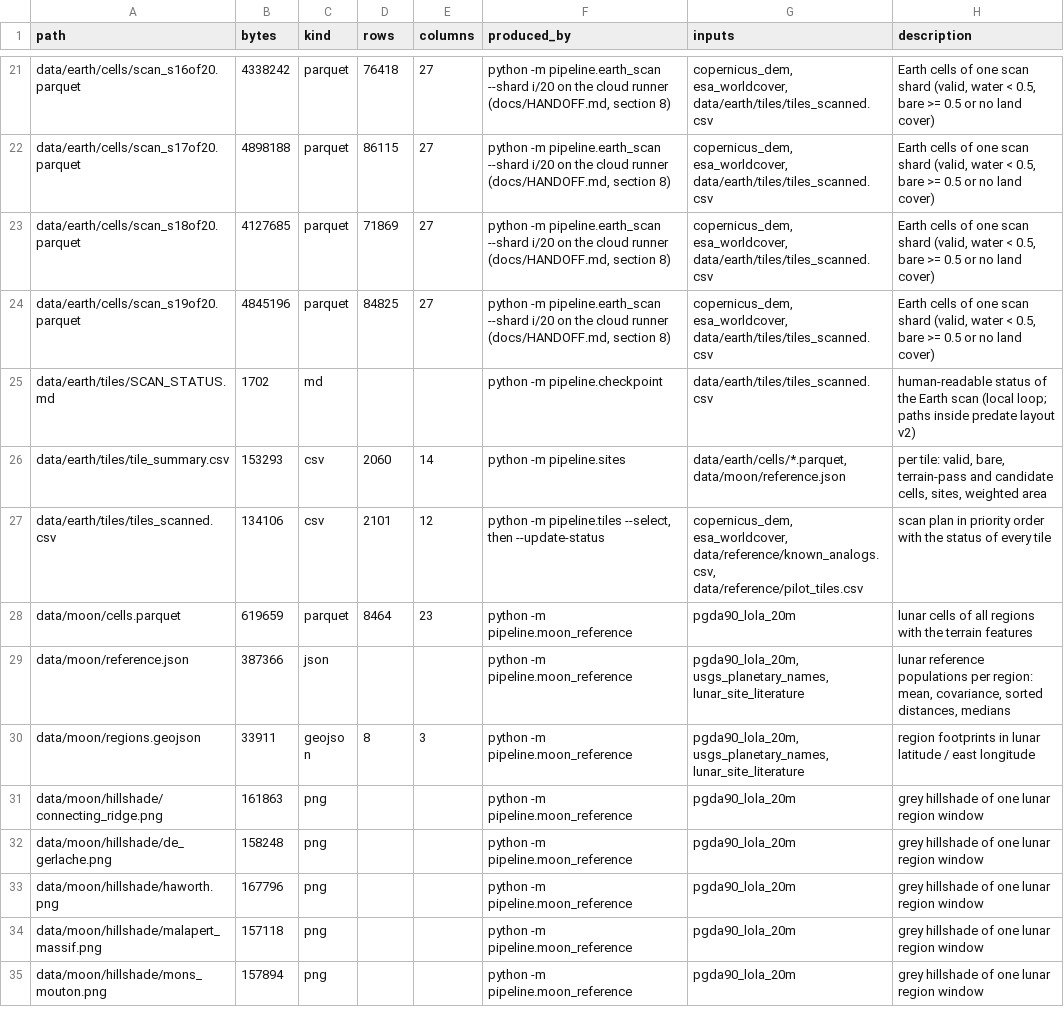
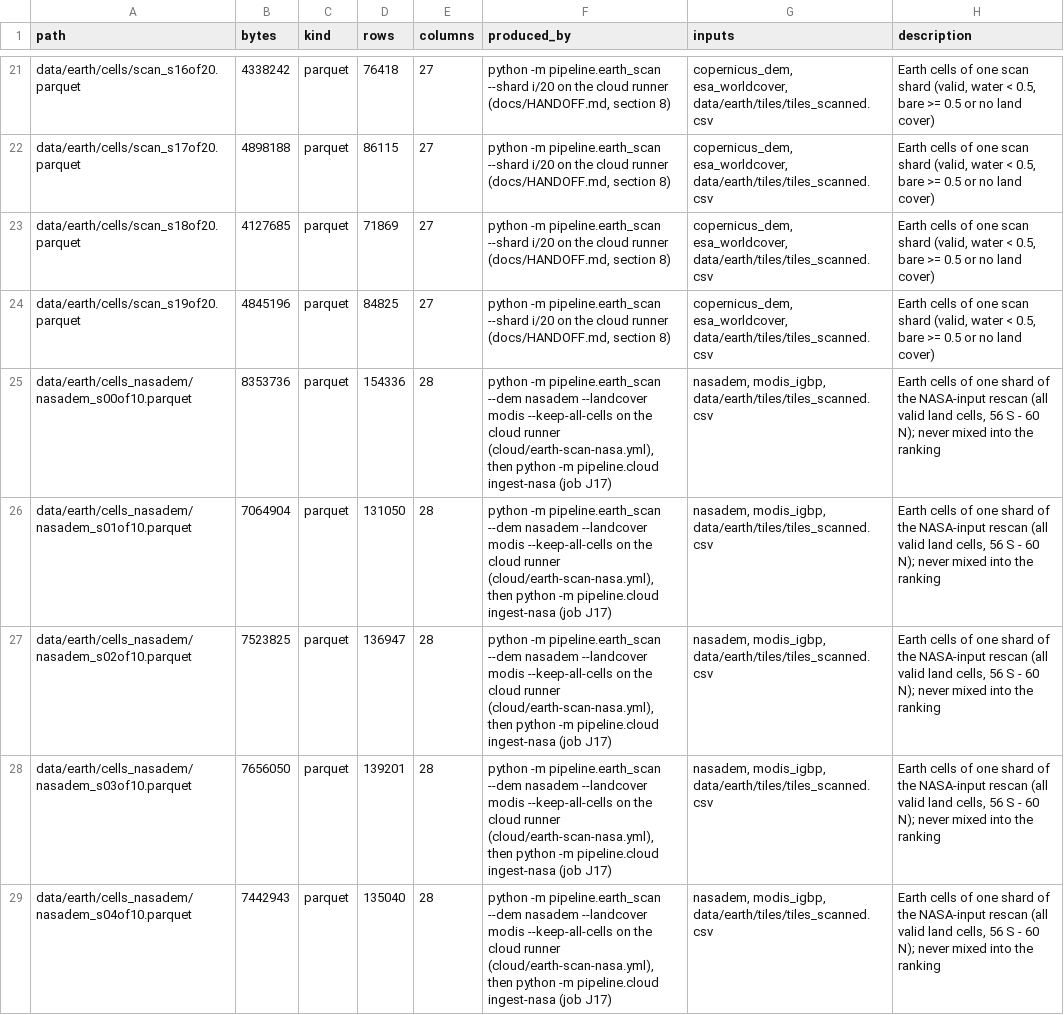
Before and after one commit to BartoszPreus/NASA, a CSV file: data/catalog.csv, drawn as a sheet; only a part is shown, gaps mark what is left out; the shorter side is filled out with more unchanged rows; the diff covers the shown part only; the diff names each change by its address in the sheet, - before the commit and + after, or states it on an @@ line.

```diff
--- a/data/catalog.csv
+++ b/data/catalog.csv
+row 25: data/earth/cells_nasadem/nasadem_s00of10.parquet | 8353736 | parquet | 154336 | 28 | python -m pipeline.earth_scan --dem nasadem --landcover modis --keep-all-cells on the cloud runner (cloud/earth-scan-nasa.yml), then python -m pipeline.cloud ingest-nasa (job J17) | nasadem, modis_igbp, data/earth/tiles/tiles_scanned.csv | Earth cells of one shard of the NASA-input rescan (all valid land cells, 56 S - 60 N); never mixed into the ranking
+row 26: data/earth/cells_nasadem/nasadem_s01of10.parquet | 7064904 | parquet | 131050 | 28 | python -m pipeline.earth_scan --dem nasadem --landcover modis --keep-all-cells on the cloud runner (cloud/earth-scan-nasa.yml), then python -m pipeline.cloud ingest-nasa (job J17) | nasadem, modis_igbp, data/earth/tiles/tiles_scanned.csv | Earth cells of one shard of the NASA-input rescan (all valid land cells, 56 S - 60 N); never mixed into the ranking
+row 27: data/earth/cells_nasadem/nasadem_s02of10.parquet | 7523825 | parquet | 136947 | 28 | python -m pipeline.earth_scan --dem nasadem --landcover modis --keep-all-cells on the cloud runner (cloud/earth-scan-nasa.yml), then python -m pipeline.cloud ingest-nasa (job J17) | nasadem, modis_igbp, data/earth/tiles/tiles_scanned.csv | Earth cells of one shard of the NASA-input rescan (all valid land cells, 56 S - 60 N); never mixed into the ranking
+row 28: data/earth/cells_nasadem/nasadem_s03of10.parquet | 7656050 | parquet | 139201 | 28 | python -m pipeline.earth_scan --dem nasadem --landcover modis --keep-all-cells on the cloud runner (cloud/earth-scan-nasa.yml), then python -m pipeline.cloud ingest-nasa (job J17) | nasadem, modis_igbp, data/earth/tiles/tiles_scanned.csv | Earth cells of one shard of the NASA-input rescan (all valid land cells, 56 S - 60 N); never mixed into the ranking
+row 29: data/earth/cells_nasadem/nasadem_s04of10.parquet | 7442943 | parquet | 135040 | 28 | python -m pipeline.earth_scan --dem nasadem --landcover modis --keep-all-cells on the cloud runner (cloud/earth-scan-nasa.yml), then python -m pipeline.cloud ingest-nasa (job J17) | nasadem, modis_igbp, data/earth/tiles/tiles_scanned.csv | Earth cells of one shard of the NASA-input rescan (all valid land cells, 56 S - 60 N); never mixed into the ranking
```
Also changed, not shown: 7 added rows and 10 edited cells elsewhere in this file, data/run_log.csv, data/sources.csv, 4 other files.
